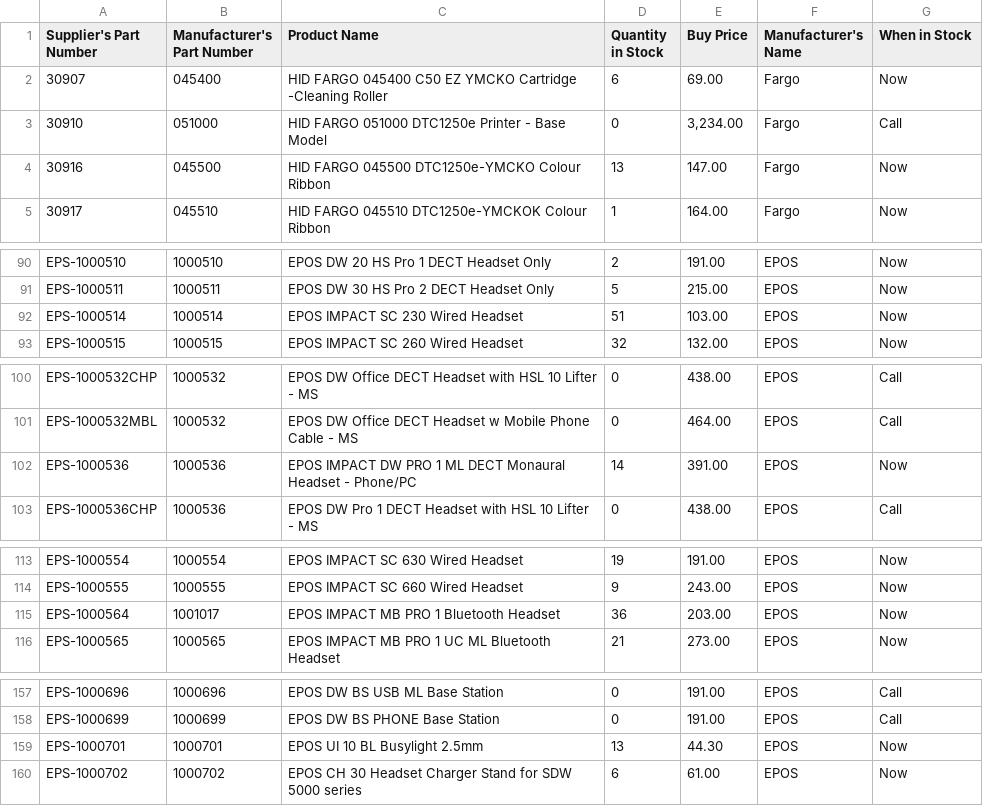
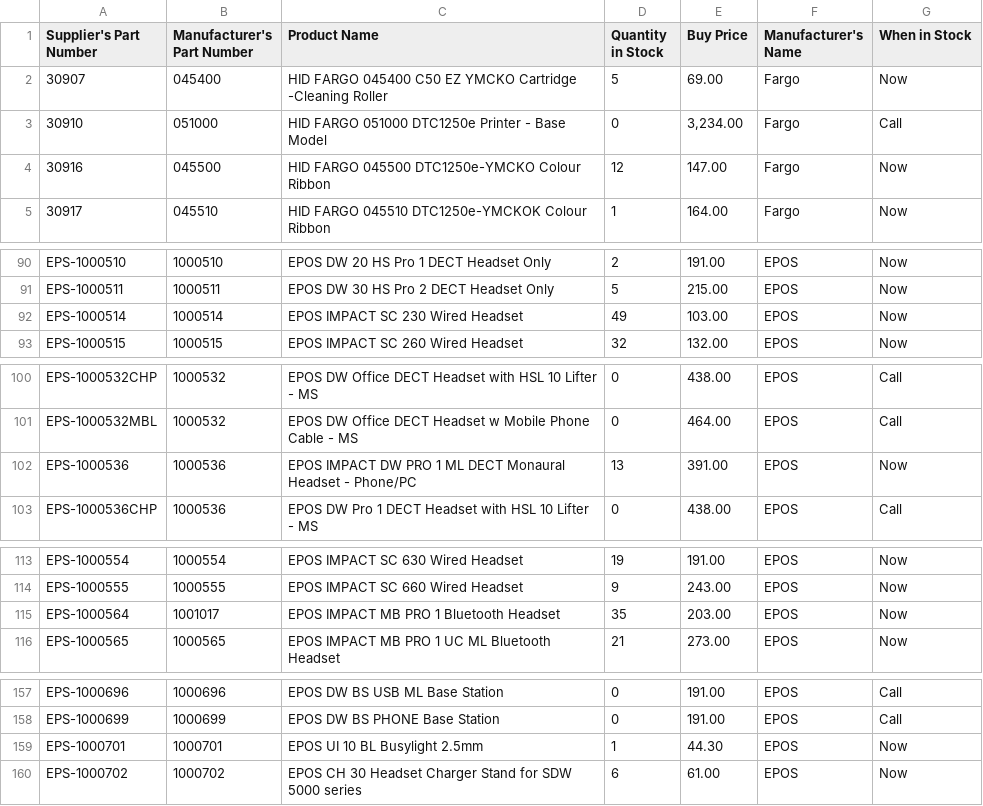
Before and after one commit to weberyuweili/cackle-catalogs, a CSV file: AG.csv, drawn as a sheet; only a part is shown, gaps mark what is left out; the diff covers the shown part only.

```diff
--- a/AG.csv
+++ b/AG.csv
@@ -1,5 +1,5 @@
 "Supplier's Part Number","Manufacturer's Part Number","Product Name","Quantity in Stock","Buy Price","Manufacturer's Name","When in Stock"
-"30907","045400","HID FARGO 045400 C50 EZ YMCKO Cartridge -Cleaning Roller",6,"69.00","Fargo","Now"
+"30907","045400","HID FARGO 045400 C50 EZ YMCKO Cartridge -Cleaning Roller",5,"69.00","Fargo","Now"
 "30910","051000","HID FARGO 051000 DTC1250e Printer - Base Model",0,"3,234.00","Fargo","Call"
-"30916","045500","HID FARGO 045500 DTC1250e-YMCKO Colour Ribbon",13,"147.00","Fargo","Now"
+"30916","045500","HID FARGO 045500 DTC1250e-YMCKO Colour Ribbon",12,"147.00","Fargo","Now"
 "30917","045510","HID FARGO  045510 DTC1250e-YMCKOK Colour  Ribbon",1,"164.00","Fargo","Now"
@@ -91,3 +91,3 @@
 "EPS-1000511","1000511","EPOS DW 30 HS Pro 2 DECT Headset Only",5,"215.00","EPOS","Now"
-"EPS-1000514","1000514","EPOS IMPACT SC 230 Wired Headset",51,"103.00","EPOS","Now"
+"EPS-1000514","1000514","EPOS IMPACT SC 230 Wired Headset",49,"103.00","EPOS","Now"
 "EPS-1000515","1000515","EPOS IMPACT SC 260 Wired Headset",32,"132.00","EPOS","Now"
@@ -101,3 +101,3 @@
 "EPS-1000532MBL","1000532","EPOS DW Office DECT Headset w Mobile Phone Cable - MS",0,"464.00","EPOS","Call"
-"EPS-1000536","1000536","EPOS IMPACT DW PRO 1 ML DECT Monaural Headset - Phone/PC",14,"391.00","EPOS","Now"
+"EPS-1000536","1000536","EPOS IMPACT DW PRO 1 ML DECT Monaural Headset - Phone/PC",13,"391.00","EPOS","Now"
 "EPS-1000536CHP","1000536","EPOS DW Pro 1 DECT Headset with HSL 10 Lifter - MS",0,"438.00","EPOS","Call"
@@ -114,3 +114,3 @@
 "EPS-1000555","1000555","EPOS IMPACT SC 660 Wired Headset",9,"243.00","EPOS","Now"
-"EPS-1000564","1001017","EPOS IMPACT MB PRO 1 Bluetooth Headset",36,"203.00","EPOS","Now"
+"EPS-1000564","1001017","EPOS IMPACT MB PRO 1 Bluetooth Headset",35,"203.00","EPOS","Now"
 "EPS-1000565","1000565","EPOS IMPACT MB PRO 1 UC ML Bluetooth Headset",21,"273.00","EPOS","Now"
@@ -158,3 +158,3 @@
 "EPS-1000699","1000699","EPOS DW BS PHONE Base Station",0,"191.00","EPOS","Call"
-"EPS-1000701","1000701","EPOS UI 10 BL Busylight 2.5mm",13,"44.30","EPOS","Now"
+"EPS-1000701","1000701","EPOS UI 10 BL Busylight 2.5mm",1,"44.30","EPOS","Now"
 "EPS-1000702","1000702","EPOS CH 30 Headset Charger Stand for SDW 5000 series",6,"61.00","EPOS","Now"
```
Also changed, not shown: 4 edited cells elsewhere in this file, ENT.csv, SNNT.csv, 3 other files.
